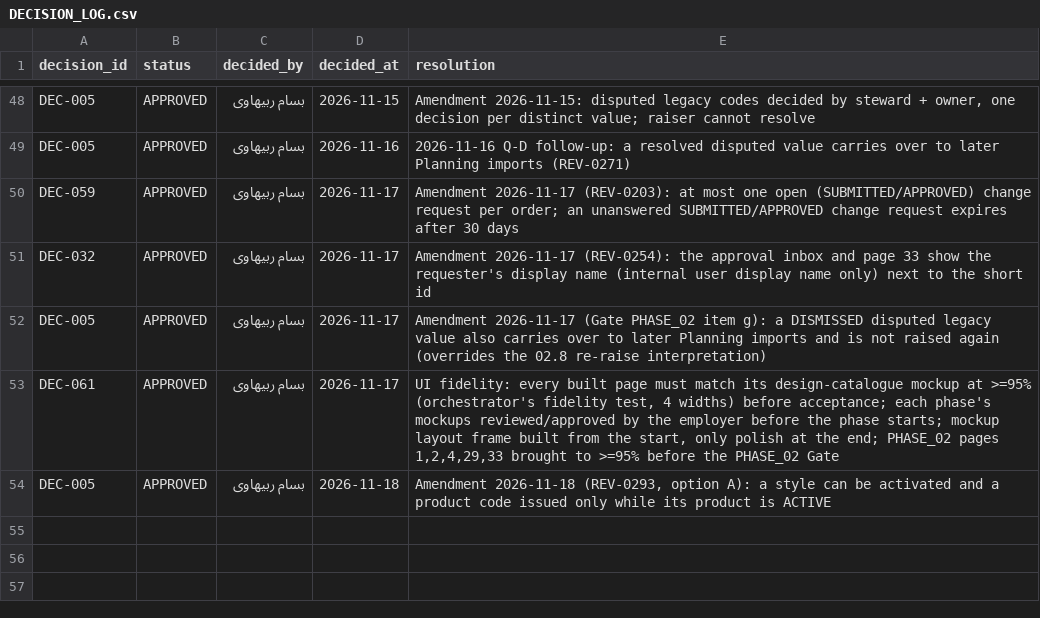
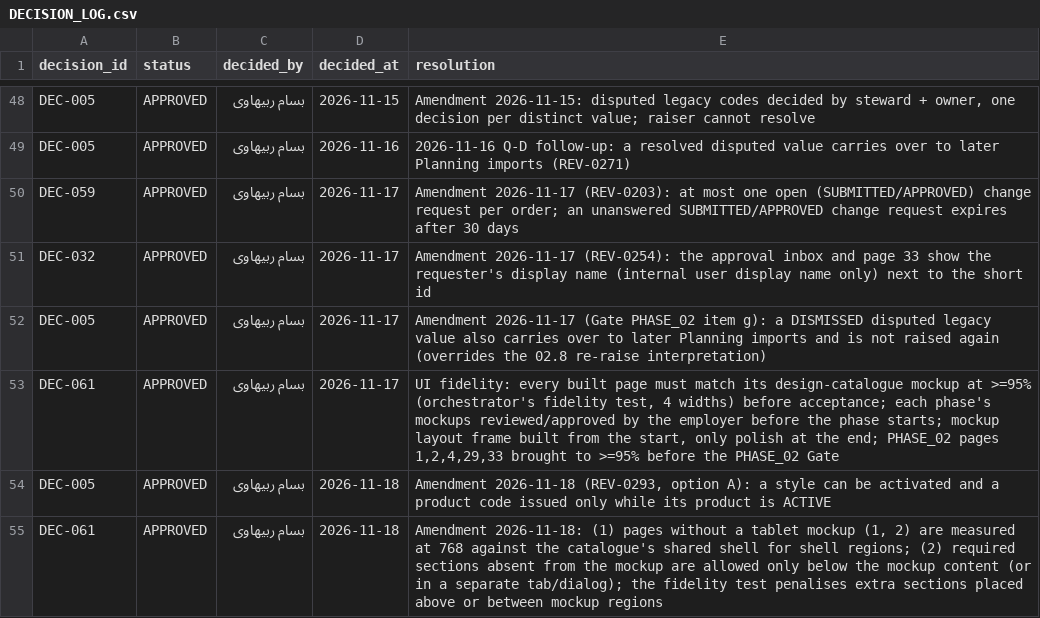
Before and after one commit to bassamrabihavi/aleekhan-erp, a CSV file: control/decisions/DECISION_LOG.csv, drawn as a sheet; only a part is shown, gaps mark what is left out.

```diff
--- a/control/decisions/DECISION_LOG.csv
+++ b/control/decisions/DECISION_LOG.csv
@@ -54 +54,2 @@ DEC-061,APPROVED,بسام ربیهاوی,2026-11-17,"UI fidelity: every built pa
 DEC-005,APPROVED,بسام ربیهاوی,2026-11-18,"Amendment 2026-11-18 (REV-0293, option A): a style can be activated and a product code issued only while its product is ACTIVE"
+DEC-061,APPROVED,بسام ربیهاوی,2026-11-18,"Amendment 2026-11-18: (1) pages without a tablet mockup (1, 2) are measured at 768 against the catalogue's shared shell for shell regions; (2) required sections absent from the mockup are allowed only below the mockup content (or in a separate tab/dialog); the fidelity test penalises extra sections placed above or between mockup regions"
```
Also changed, not shown: 4 other files.
